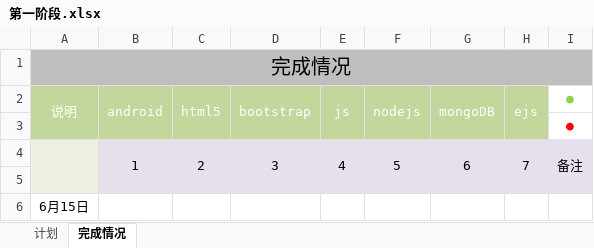
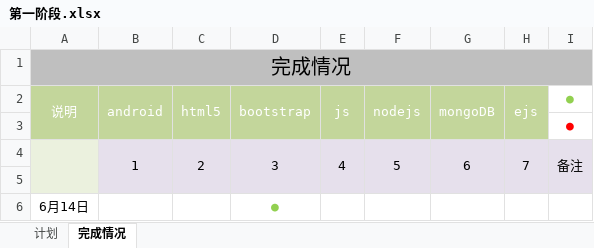
Before and after one commit to Daimond1900/mdocument, an Excel workbook: 第一阶段.xlsx, sheet 完成情况, drawn as a sheet; values as stored, in another font and other column widths than the file's, no borders; charts and pictures not drawn; removed rows and columns are numbered as before the commit, all else as after; the diff names each change by its address in the sheet, - before the commit and + after, or states it on an @@ line.

Commit message:
update

```diff
--- a/第一阶段.xlsx (sheet 完成情况)
+++ b/第一阶段.xlsx (sheet 完成情况)
-row 6: 6月15日
+row 6: 6月14日 |  |  | ●
```
